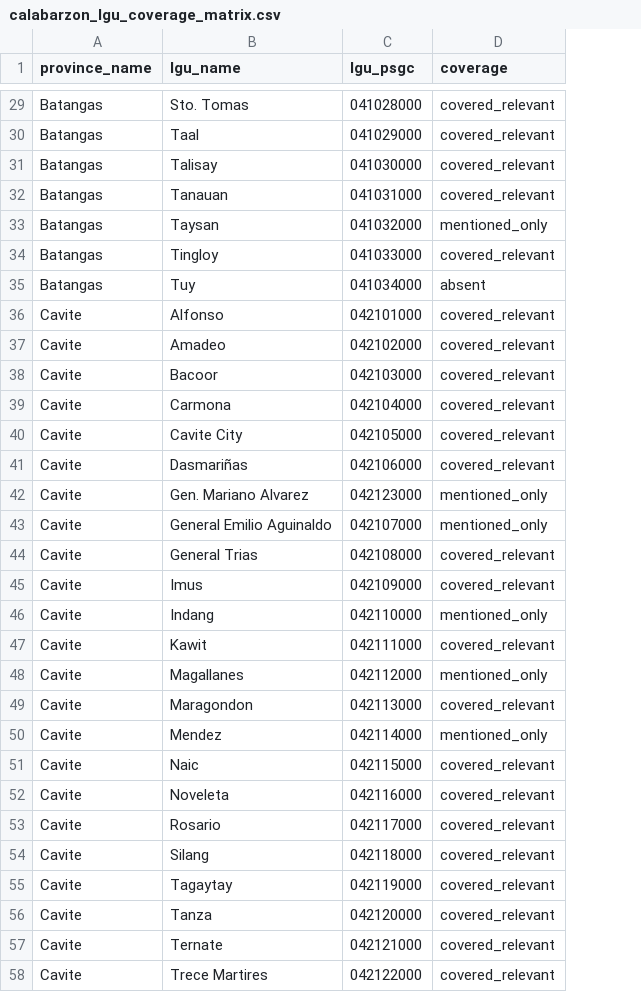
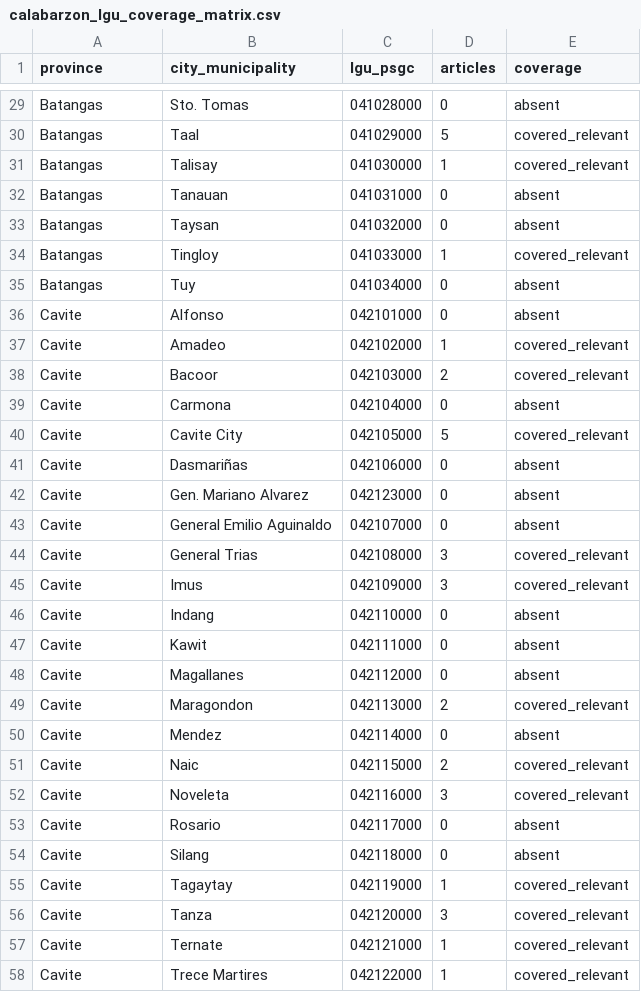
Before and after one commit to gwenndestura/aipheed, a CSV file: backend/data/processed/calabarzon_lgu_coverage_matrix.csv, drawn as a sheet; only a part is shown, gaps mark what is left out; addresses are those after the commit; the diff covers the shown part only; the diff names each change by its address in the sheet, - before the commit and + after, or states it on an @@ line.

```diff
--- a/backend/data/processed/calabarzon_lgu_coverage_matrix.csv
+++ b/backend/data/processed/calabarzon_lgu_coverage_matrix.csv
+column D (articles), rows 29-58: 0 | 5 | 1 | 0 | 0 | 1 | 0 | 0 | 1 | 2 | 0 | 5 | 0 | 0 | 0 | 3 | 3 | 0 | 0 | 0 | 2 | 0 | 2 | 3 | 0 | 0 | 1 | 3 | 1 | 1
-A1: province_name
+A1: province
-B1: lgu_name
+B1: city_municipality
-E29 (coverage): covered_relevant
+E29 (coverage): absent
-E32 (coverage): covered_relevant
+E32 (coverage): absent
-E33 (coverage): mentioned_only
+E33 (coverage): absent
-E36 (coverage): covered_relevant
+E36 (coverage): absent
-E39 (coverage): covered_relevant
+E39 (coverage): absent
-E41 (coverage): covered_relevant
+E41 (coverage): absent
-E42:E43 (coverage): mentioned_only
+E42:E43 (coverage): absent
-E46 (coverage): mentioned_only
+E46 (coverage): absent
-E47 (coverage): covered_relevant
+E47 (coverage): absent
-E48 (coverage): mentioned_only
+E48 (coverage): absent
-E50 (coverage): mentioned_only
+E50 (coverage): absent
-E53:E54 (coverage): covered_relevant
+E53:E54 (coverage): absent
```
Also changed, not shown: 71 edited cells elsewhere in this file, 15 other files.
